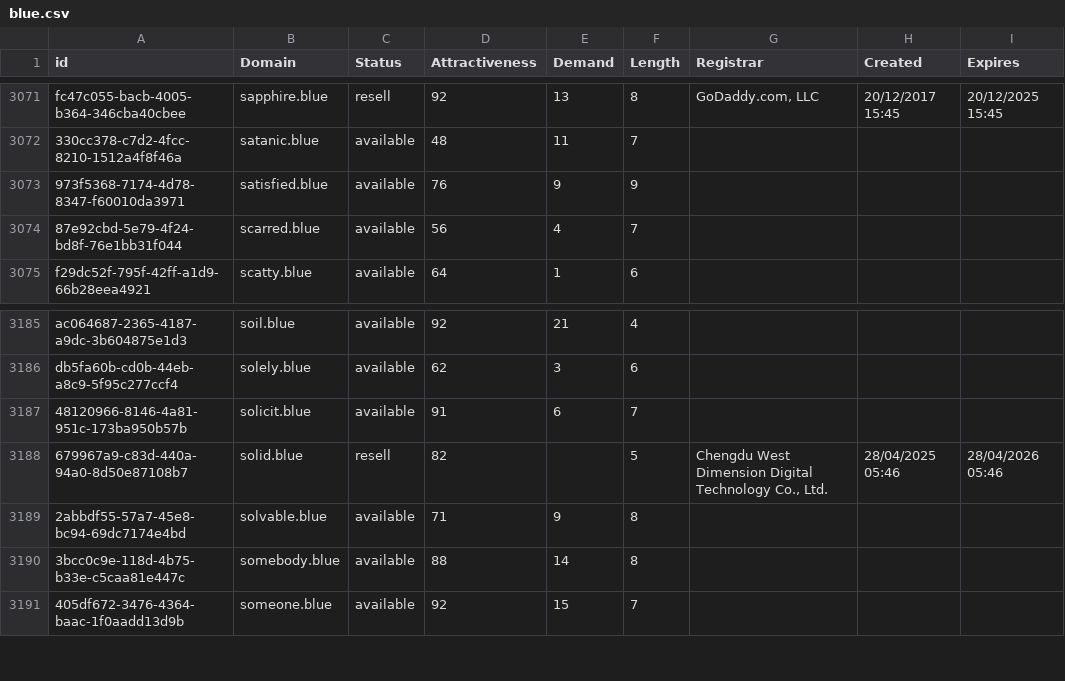
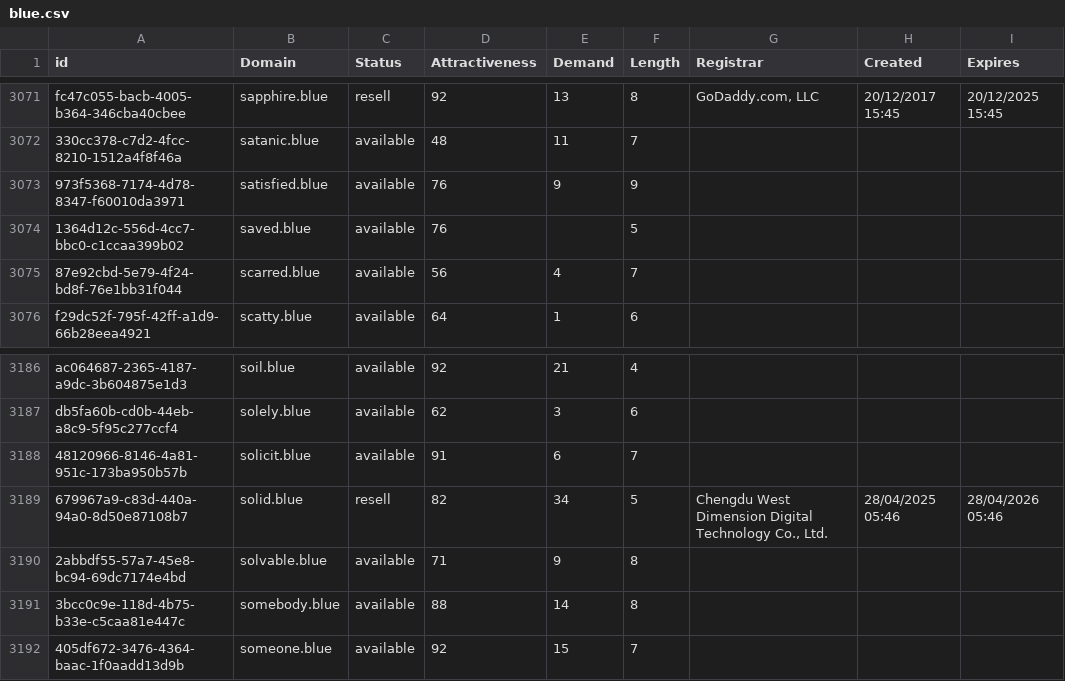
Before and after one commit to UniqueDomains/blue-oneword-domains, a CSV file: blue.csv, drawn as a sheet; only a part is shown, gaps mark what is left out.

Commit message:
Domains update

```diff
--- a/blue.csv
+++ b/blue.csv
@@ -3073,2 +3073,3 @@ fc47c055-bacb-4005-b364-346cba40cbee,sapphire.blue,resell,92,13,8,"GoDaddy.com,
 973f5368-7174-4d78-8347-f60010da3971,satisfied.blue,available,76,9,9,,,
+1364d12c-556d-4cc7-bbc0-c1ccaa399b02,saved.blue,available,76,,5,,,
 87e92cbd-5e79-4f24-bd8f-76e1bb31f044,scarred.blue,available,56,4,7,,,
@@ -3187,3 +3188,3 @@ db5fa60b-cd0b-44eb-a8c9-5f95c277ccf4,solely.blue,available,62,3,6,,,
 48120966-8146-4a81-951c-173ba950b57b,solicit.blue,available,91,6,7,,,
-679967a9-c83d-440a-94a0-8d50e87108b7,solid.blue,resell,82,,5,"Chengdu West Dimension Digital Technology Co., Ltd.",28/04/2025 05:46,28/04/2026 05:46
+679967a9-c83d-440a-94a0-8d50e87108b7,solid.blue,resell,82,34,5,"Chengdu West Dimension Digital Technology Co., Ltd.",28/04/2025 05:46,28/04/2026 05:46
 2abbdf55-57a7-45e8-bc94-69dc7174e4bd,solvable.blue,available,71,9,8,,,
```
Also changed, not shown: 2 other files.
